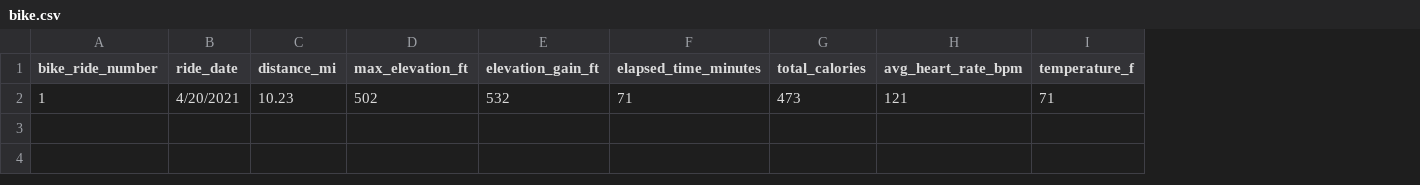
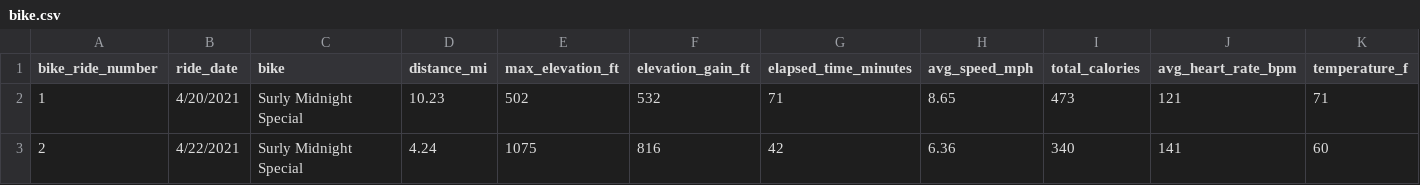
Before and after one commit to twosportscars/bike, a CSV file: data/bike.csv, drawn as a sheet; only a part is shown; rows hold the shown columns only; the diff names each change by its address in the sheet, - before the commit and + after, or states it on an @@ line.

Commit message:
Added data to file, added list of equipment

```diff
--- a/data/bike.csv
+++ b/data/bike.csv
+column C (bike), row 2: Surly Midnight Special
+column H (avg_speed_mph), row 2: 8.65
+row 3: 2 | 4/22/2021 | Surly Midnight Special | 4.24 | 1075 | 816 | 42 | 6.36 | 340 | 141 | 60
```
Also changed, not shown: 1 other file.
